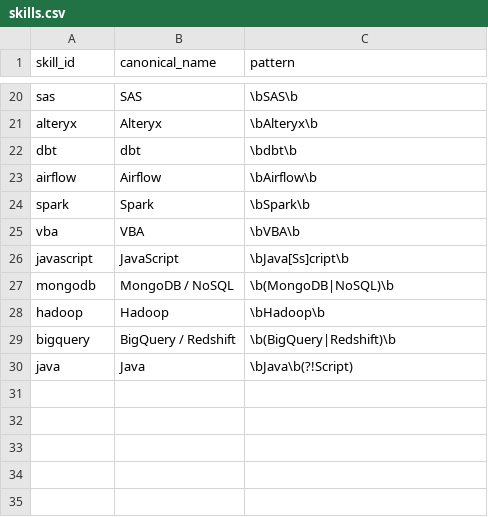
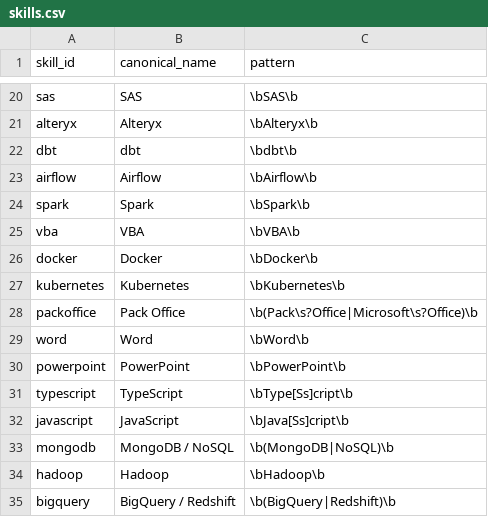
Before and after one commit to eferre-m/mapping-swiss-data-job-market, a CSV file: catalogs/skills.csv, drawn as a sheet; only a part is shown, gaps mark what is left out; the shorter side is filled out with more unchanged rows.

Commit message:
adding more skills

```diff
--- a/catalogs/skills.csv
+++ b/catalogs/skills.csv
@@ -25,2 +25,8 @@ spark,Spark,\bSpark\b
 vba,VBA,\bVBA\b
+docker,Docker,\bDocker\b
+kubernetes,Kubernetes,\bKubernetes\b
+packoffice,Pack Office,\b(Pack\s?Office|Microsoft\s?Office)\b
+word,Word,\bWord\b
+powerpoint,PowerPoint,\bPowerPoint\b
+typescript,TypeScript,\bType[Ss]cript\b
 javascript,JavaScript,\bJava[Ss]cript\b
```
